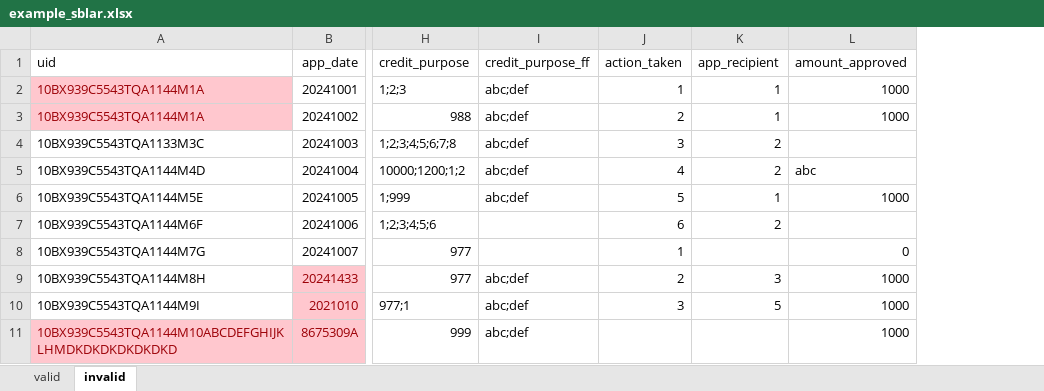
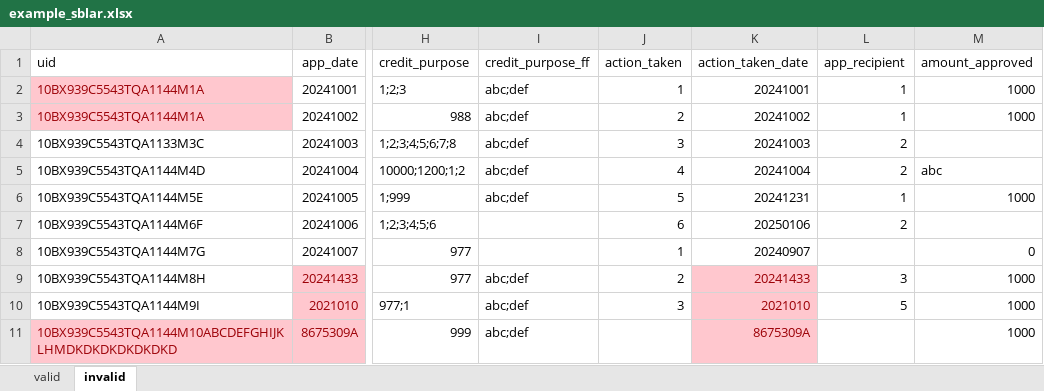
Before and after one commit to cfpb/regtech-data-validator, an Excel workbook: example_sblar.xlsx, sheet invalid, drawn as a sheet; only a part is shown, gaps mark what is left out; values as stored, in another font and other column widths than the file's, no borders; the diff names each change by its address in the sheet, - before the commit and + after, or states it on an @@ line.

Commit message:
Update example_sblar.xlsx

```diff
--- a/example_sblar.xlsx (sheet invalid)
+++ b/example_sblar.xlsx (sheet invalid)
+column K (action_taken_date), rows 2-11: 20241001 | 20241002 | 20241003 | 20241004 | 20241231 | 20250106 | 20240907 | 20241433 | 2021010 | 8675309A
```
